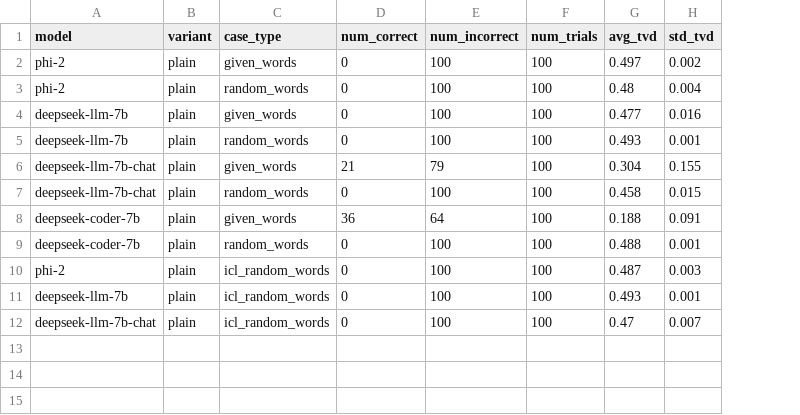
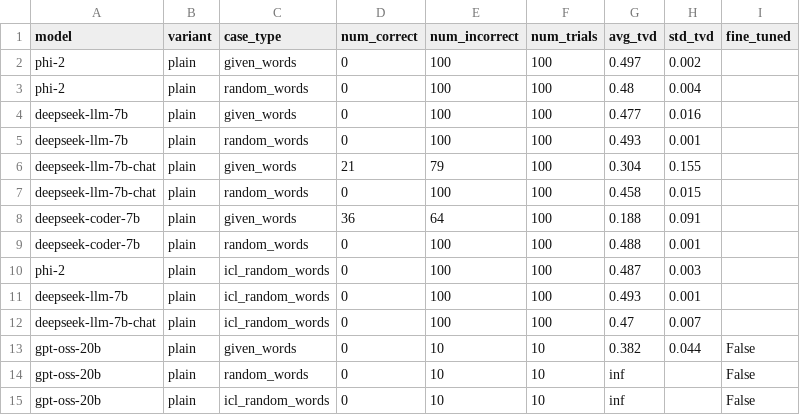
Before and after one commit to ogilg/logit_control, a CSV file: results/output_control_simple_metrics.csv, drawn as a sheet; the diff names each change by its address in the sheet, - before the commit and + after, or states it on an @@ line.

```diff
--- a/results/output_control_simple_metrics.csv
+++ b/results/output_control_simple_metrics.csv
+column I (fine_tuned), empty
+row 13: gpt-oss-20b | plain | given_words | 0 | 10 | 10 | 0.382 | 0.044 | False
+row 14: gpt-oss-20b | plain | random_words | 0 | 10 | 10 | inf |  | False
+row 15: gpt-oss-20b | plain | icl_random_words | 0 | 10 | 10 | inf |  | False
```
Also changed, not shown: results/output_control_results.csv, 7 other files.
